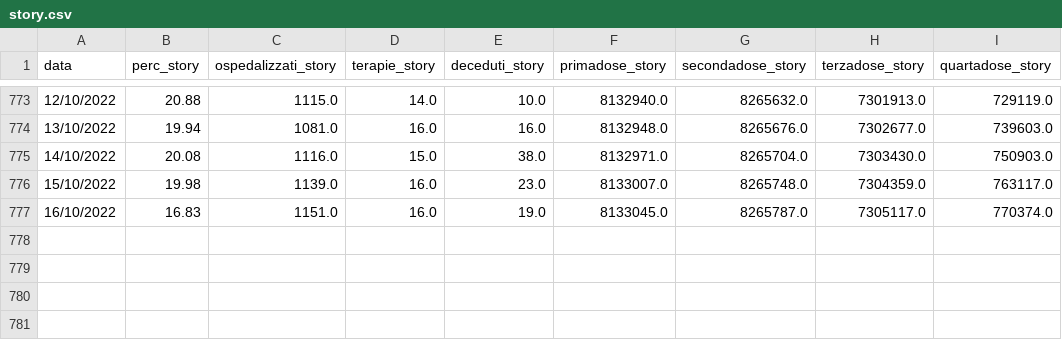
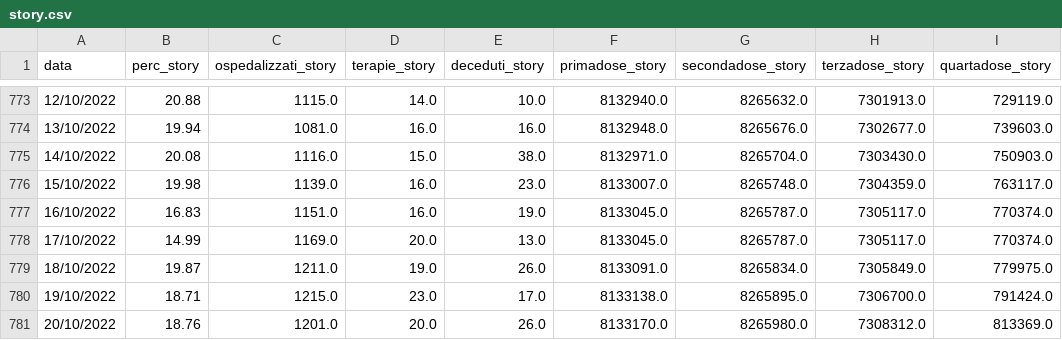
Before and after one commit to virtualmartire/lombacovid, a CSV file: frontend/story.csv, drawn as a sheet; only a part is shown, gaps mark what is left out; the diff names each change by its address in the sheet, - before the commit and + after, or states it on an @@ line.

```diff
--- a/frontend/story.csv
+++ b/frontend/story.csv
+row 778: 17/10/2022 | 14.99 | 1169.0 | 20.0 | 13.0 | 8133045.0 | 8265787.0 | 7305117.0 | 770374.0
+row 779: 18/10/2022 | 19.87 | 1211.0 | 19.0 | 26.0 | 8133091.0 | 8265834.0 | 7305849.0 | 779975.0
+row 780: 19/10/2022 | 18.71 | 1215.0 | 23.0 | 17.0 | 8133138.0 | 8265895.0 | 7306700.0 | 791424.0
+row 781: 20/10/2022 | 18.76 | 1201.0 | 20.0 | 26.0 | 8133170.0 | 8265980.0 | 7308312.0 | 813369.0
```
Also changed, not shown: 2 other files.
